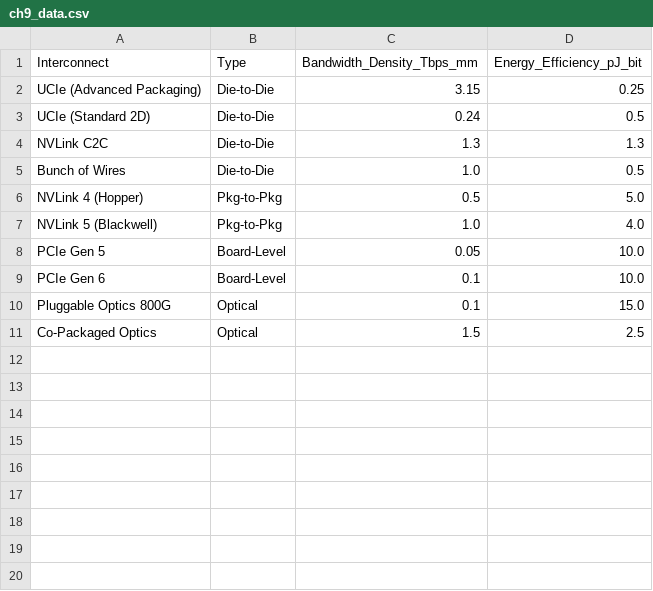
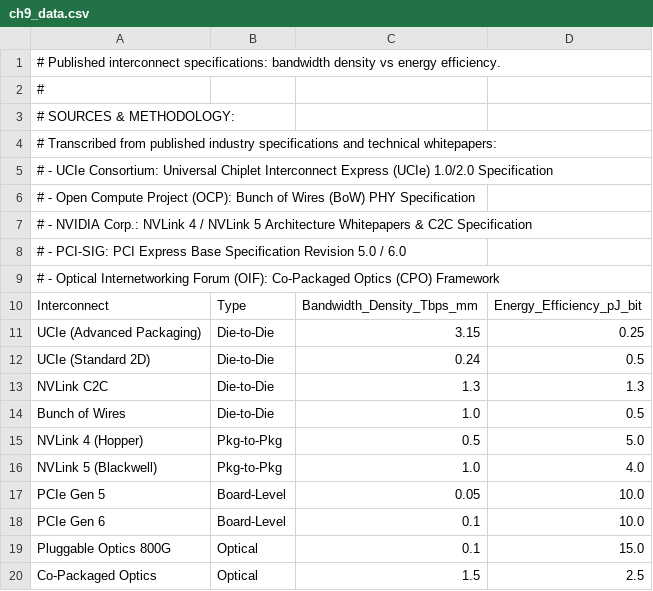
Before and after one commit to harvard-edge/arch2, a CSV file: data/datasets/ch9_data.csv, drawn as a sheet.

```diff
--- a/data/datasets/ch9_data.csv
+++ b/data/datasets/ch9_data.csv
@@ -1 +1,10 @@
+# Published interconnect specifications: bandwidth density vs energy efficiency.
+#
+# SOURCES & METHODOLOGY:
+# Transcribed from published industry specifications and technical whitepapers:
+# - UCIe Consortium: Universal Chiplet Interconnect Express (UCIe) 1.0/2.0 Specification
+# - Open Compute Project (OCP): Bunch of Wires (BoW) PHY Specification
+# - NVIDIA Corp.: NVLink 4 / NVLink 5 Architecture Whitepapers & C2C Specification
+# - PCI-SIG: PCI Express Base Specification Revision 5.0 / 6.0
+# - Optical Internetworking Forum (OIF): Co-Packaged Optics (CPO) Framework
 Interconnect,Type,Bandwidth_Density_Tbps_mm,Energy_Efficiency_pJ_bit
```
Also changed, not shown: data/datasets/ch12_data.csv, data/datasets/ch2_data.csv, 33 other files.
